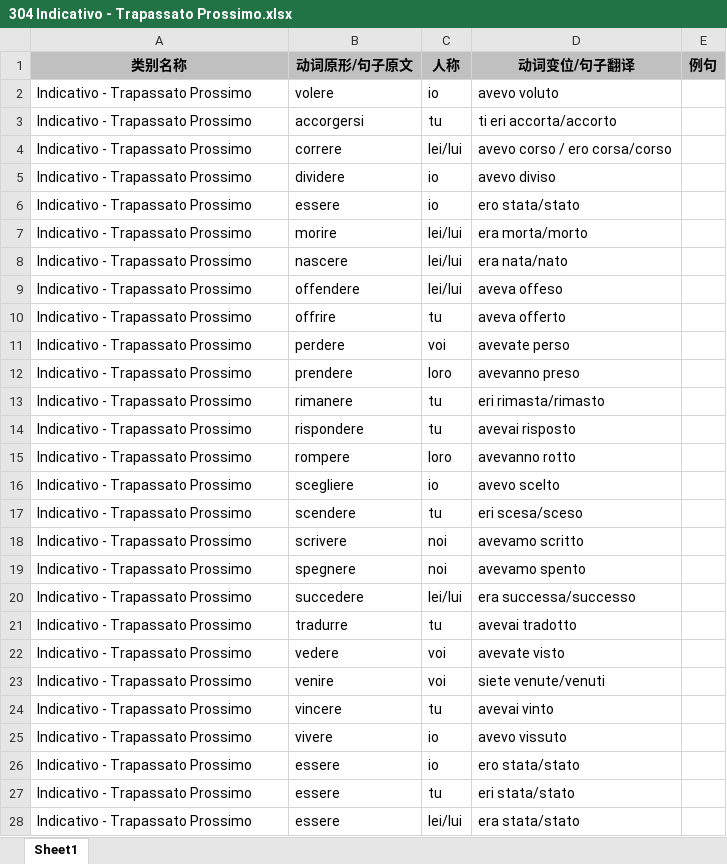
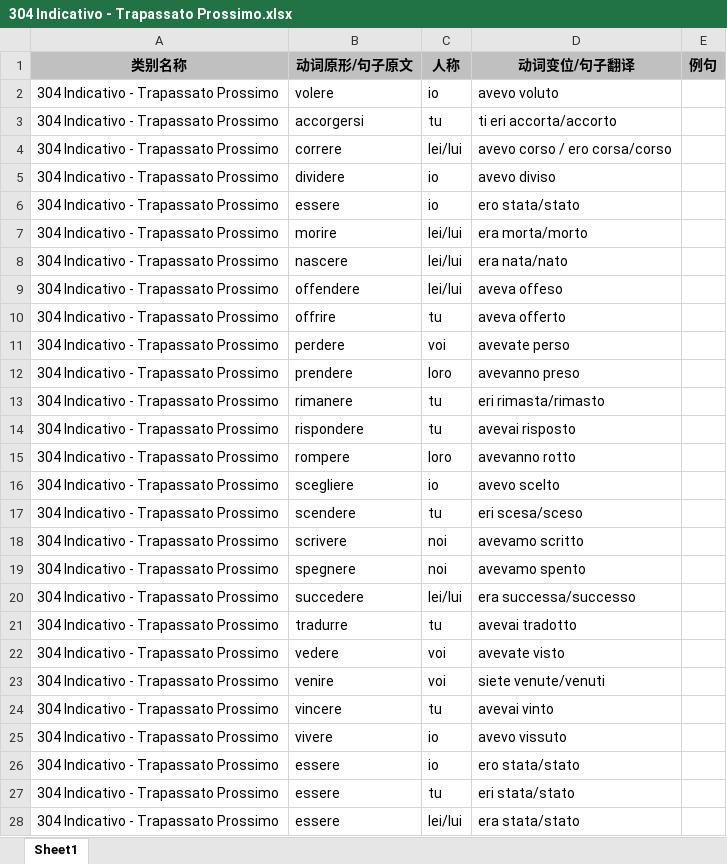
Before and after one commit to wechiwin/quiz-mini-springboot, an Excel workbook: excel/304 Indicativo - Trapassato Prossimo.xlsx, sheet Sheet1, drawn as a sheet; only a part is shown; values as stored, in another font and other column widths than the file's, no borders; the diff covers the shown part only; the diff names each change by its address in the sheet, - before the commit and + after, or states it on an @@ line.

```diff
--- a/excel/304 Indicativo - Trapassato Prossimo.xlsx (sheet Sheet1)
+++ b/excel/304 Indicativo - Trapassato Prossimo.xlsx (sheet Sheet1)
-A2:A28 (类别名称): Indicativo - Trapassato Prossimo
+A2:A28 (类别名称): 304 Indicativo - Trapassato Prossimo
```
Also changed, not shown: 24 edited cells elsewhere in this sheet, excel/301 Indicativo - Presente.xlsx, excel/302 Indicativo - Passato Prossimo.xlsx, 5 other files.
